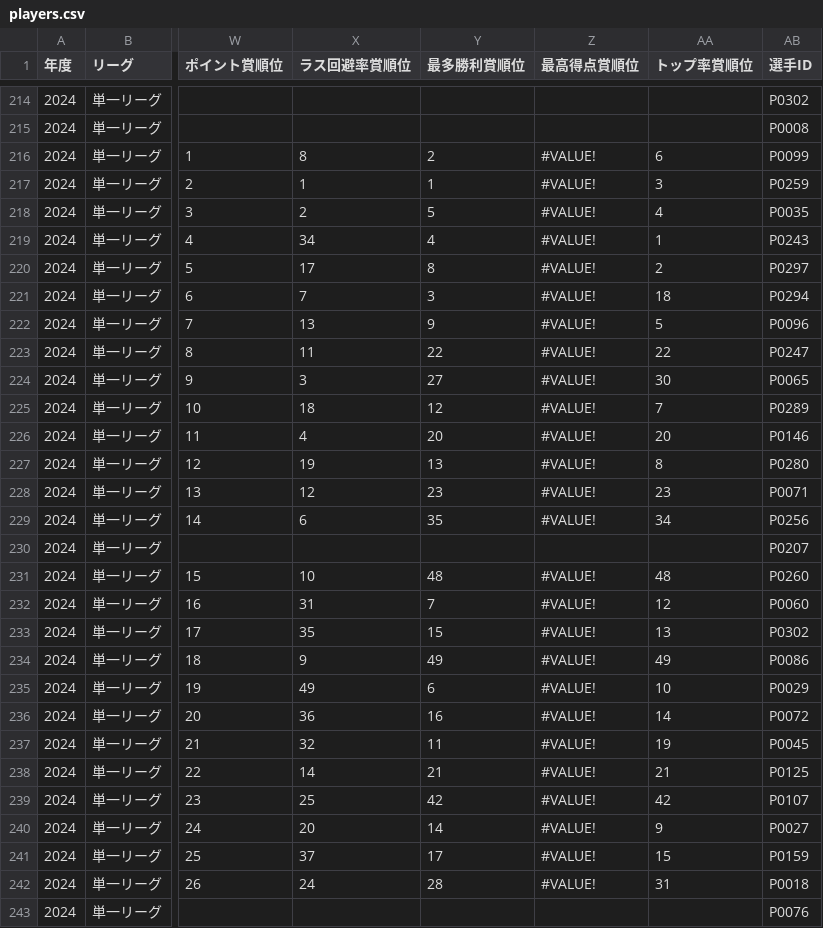
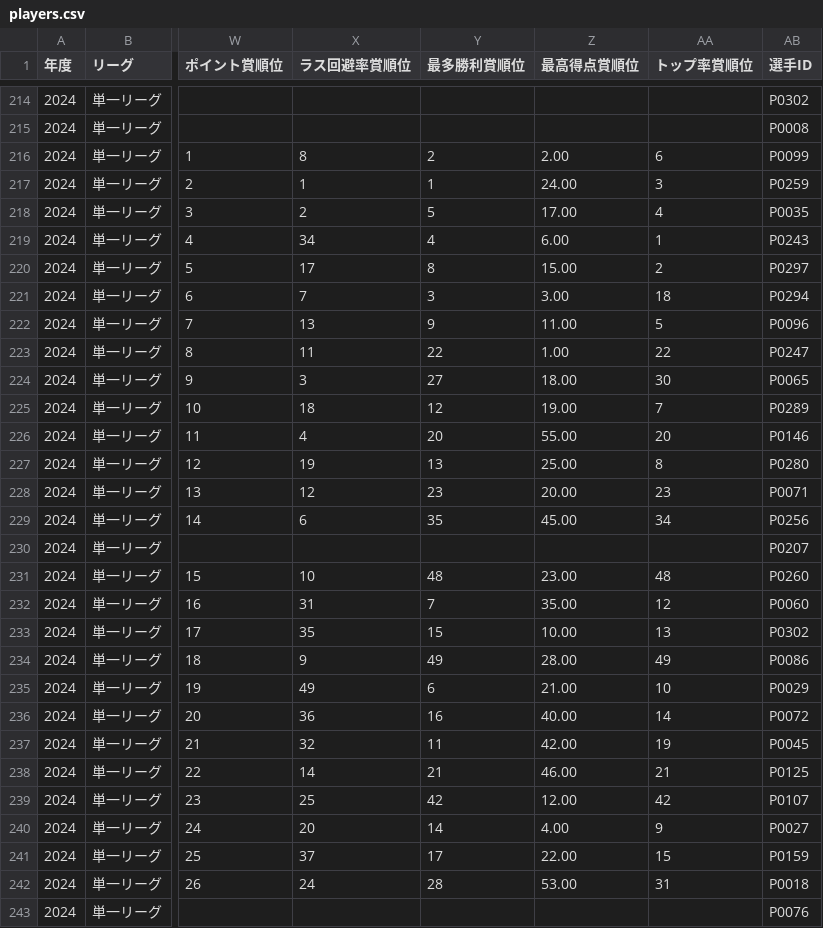
Before and after one commit to BlueK18/HundredLeagueDatabase, a CSV file: data/players.csv, drawn as a sheet; only a part is shown, gaps mark what is left out; the diff covers the shown part only; the diff names each change by its address in the sheet, - before the commit and + after, or states it on an @@ line.

```diff
--- a/data/players.csv
+++ b/data/players.csv
-Z216 (最高得点賞順位): #VALUE!
+Z216 (最高得点賞順位): 2.00
-Z217 (最高得点賞順位): #VALUE!
+Z217 (最高得点賞順位): 24.00
-Z218 (最高得点賞順位): #VALUE!
+Z218 (最高得点賞順位): 17.00
-Z219 (最高得点賞順位): #VALUE!
+Z219 (最高得点賞順位): 6.00
-Z220 (最高得点賞順位): #VALUE!
+Z220 (最高得点賞順位): 15.00
-Z221 (最高得点賞順位): #VALUE!
+Z221 (最高得点賞順位): 3.00
-Z222 (最高得点賞順位): #VALUE!
+Z222 (最高得点賞順位): 11.00
-Z223 (最高得点賞順位): #VALUE!
+Z223 (最高得点賞順位): 1.00
-Z224 (最高得点賞順位): #VALUE!
+Z224 (最高得点賞順位): 18.00
-Z225 (最高得点賞順位): #VALUE!
+Z225 (最高得点賞順位): 19.00
-Z226 (最高得点賞順位): #VALUE!
+Z226 (最高得点賞順位): 55.00
-Z227 (最高得点賞順位): #VALUE!
+Z227 (最高得点賞順位): 25.00
-Z228 (最高得点賞順位): #VALUE!
+Z228 (最高得点賞順位): 20.00
-Z229 (最高得点賞順位): #VALUE!
+Z229 (最高得点賞順位): 45.00
-Z231 (最高得点賞順位): #VALUE!
+Z231 (最高得点賞順位): 23.00
-Z232 (最高得点賞順位): #VALUE!
+Z232 (最高得点賞順位): 35.00
-Z233 (最高得点賞順位): #VALUE!
+Z233 (最高得点賞順位): 10.00
-Z234 (最高得点賞順位): #VALUE!
+Z234 (最高得点賞順位): 28.00
-Z235 (最高得点賞順位): #VALUE!
+Z235 (最高得点賞順位): 21.00
-Z236 (最高得点賞順位): #VALUE!
+Z236 (最高得点賞順位): 40.00
-Z237 (最高得点賞順位): #VALUE!
+Z237 (最高得点賞順位): 42.00
-Z238 (最高得点賞順位): #VALUE!
+Z238 (最高得点賞順位): 46.00
-Z239 (最高得点賞順位): #VALUE!
+Z239 (最高得点賞順位): 12.00
-Z240 (最高得点賞順位): #VALUE!
+Z240 (最高得点賞順位): 4.00
-Z241 (最高得点賞順位): #VALUE!
+Z241 (最高得点賞順位): 22.00
-Z242 (最高得点賞順位): #VALUE!
+Z242 (最高得点賞順位): 53.00
```
Also changed, not shown: 128 edited cells elsewhere in this file, data/awards.csv, data/teams.csv, 1 other file.
